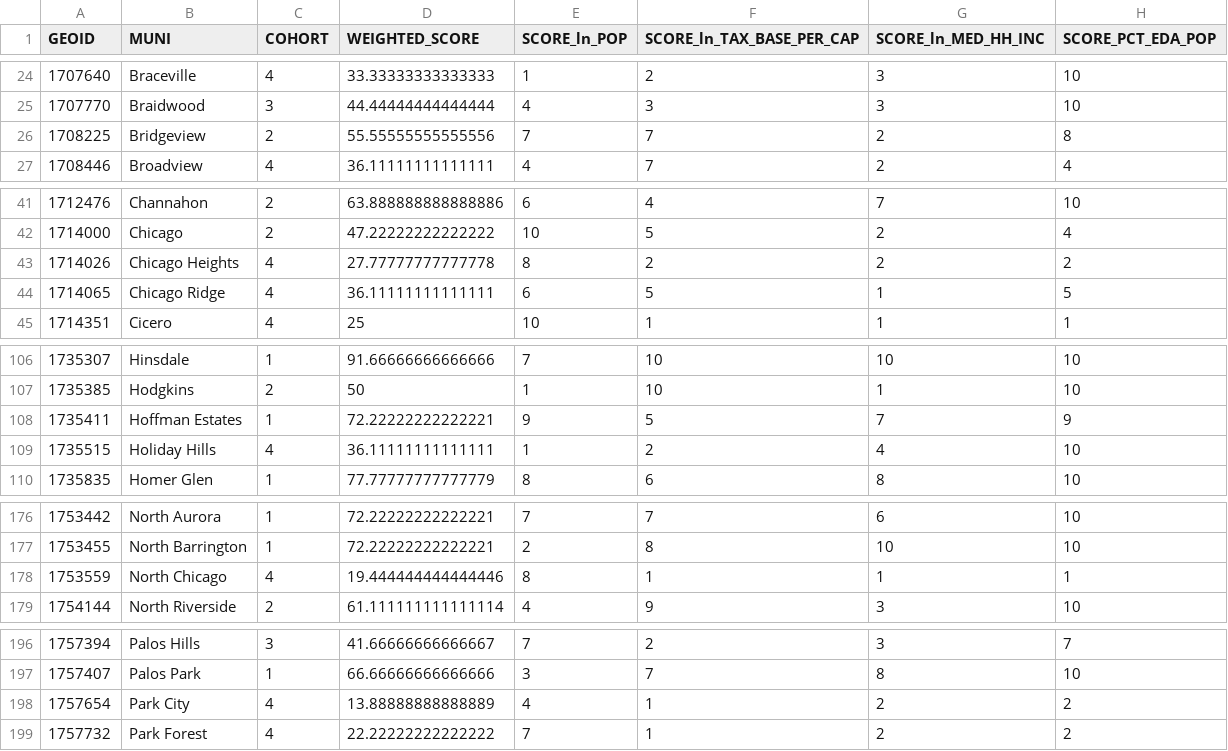
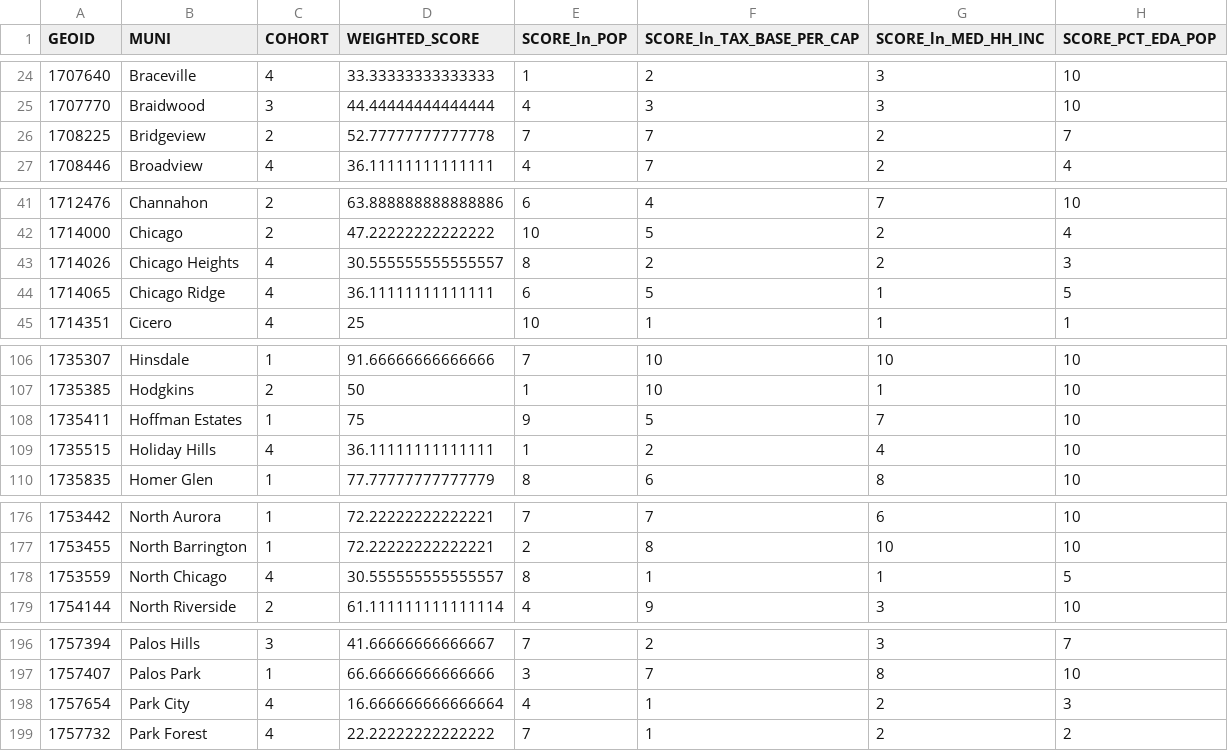
Before and after one commit to CMAP-REPOS/community-cohort-tool, a CSV file: output/cohort_assignments_muni.csv, drawn as a sheet; only a part is shown, gaps mark what is left out.

```diff
--- a/output/cohort_assignments_muni.csv
+++ b/output/cohort_assignments_muni.csv
@@ -25,3 +25,3 @@ GEOID,MUNI,COHORT,WEIGHTED_SCORE,SCORE_ln_POP,SCORE_ln_TAX_BASE_PER_CAP,SCORE_ln
 1707770,Braidwood,3,44.44444444444444,4,3,3,10
-1708225,Bridgeview,2,55.55555555555556,7,7,2,8
+1708225,Bridgeview,2,52.77777777777778,7,7,2,7
 1708446,Broadview,4,36.11111111111111,4,7,2,4
@@ -42,3 +42,3 @@ GEOID,MUNI,COHORT,WEIGHTED_SCORE,SCORE_ln_POP,SCORE_ln_TAX_BASE_PER_CAP,SCORE_ln
 1714000,Chicago,2,47.22222222222222,10,5,2,4
-1714026,Chicago Heights,4,27.77777777777778,8,2,2,2
+1714026,Chicago Heights,4,30.555555555555557,8,2,2,3
 1714065,Chicago Ridge,4,36.11111111111111,6,5,1,5
@@ -107,3 +107,3 @@ GEOID,MUNI,COHORT,WEIGHTED_SCORE,SCORE_ln_POP,SCORE_ln_TAX_BASE_PER_CAP,SCORE_ln
 1735385,Hodgkins,2,50,1,10,1,10
-1735411,Hoffman Estates,1,72.22222222222221,9,5,7,9
+1735411,Hoffman Estates,1,75,9,5,7,10
 1735515,Holiday Hills,4,36.11111111111111,1,2,4,10
@@ -177,3 +177,3 @@ GEOID,MUNI,COHORT,WEIGHTED_SCORE,SCORE_ln_POP,SCORE_ln_TAX_BASE_PER_CAP,SCORE_ln
 1753455,North Barrington,1,72.22222222222221,2,8,10,10
-1753559,North Chicago,4,19.444444444444446,8,1,1,1
+1753559,North Chicago,4,30.555555555555557,8,1,1,5
 1754144,North Riverside,2,61.111111111111114,4,9,3,10
@@ -197,3 +197,3 @@ GEOID,MUNI,COHORT,WEIGHTED_SCORE,SCORE_ln_POP,SCORE_ln_TAX_BASE_PER_CAP,SCORE_ln
 1757407,Palos Park,1,66.66666666666666,3,7,8,10
-1757654,Park City,4,13.88888888888889,4,1,2,2
+1757654,Park City,4,16.666666666666664,4,1,2,3
 1757732,Park Forest,4,22.22222222222222,7,1,2,2
```
Also changed, not shown: output/cohort_assignments_cca.csv.
